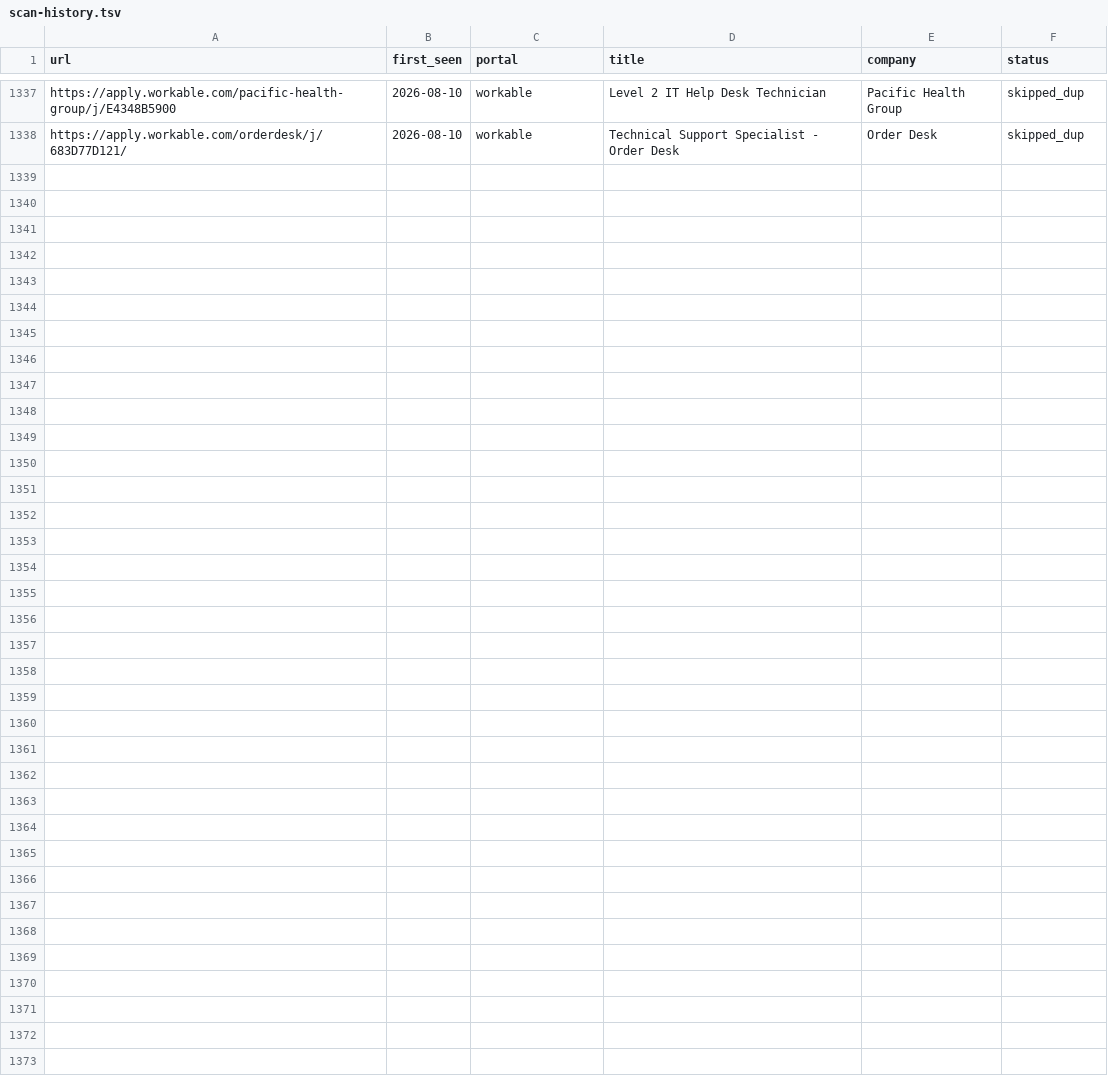
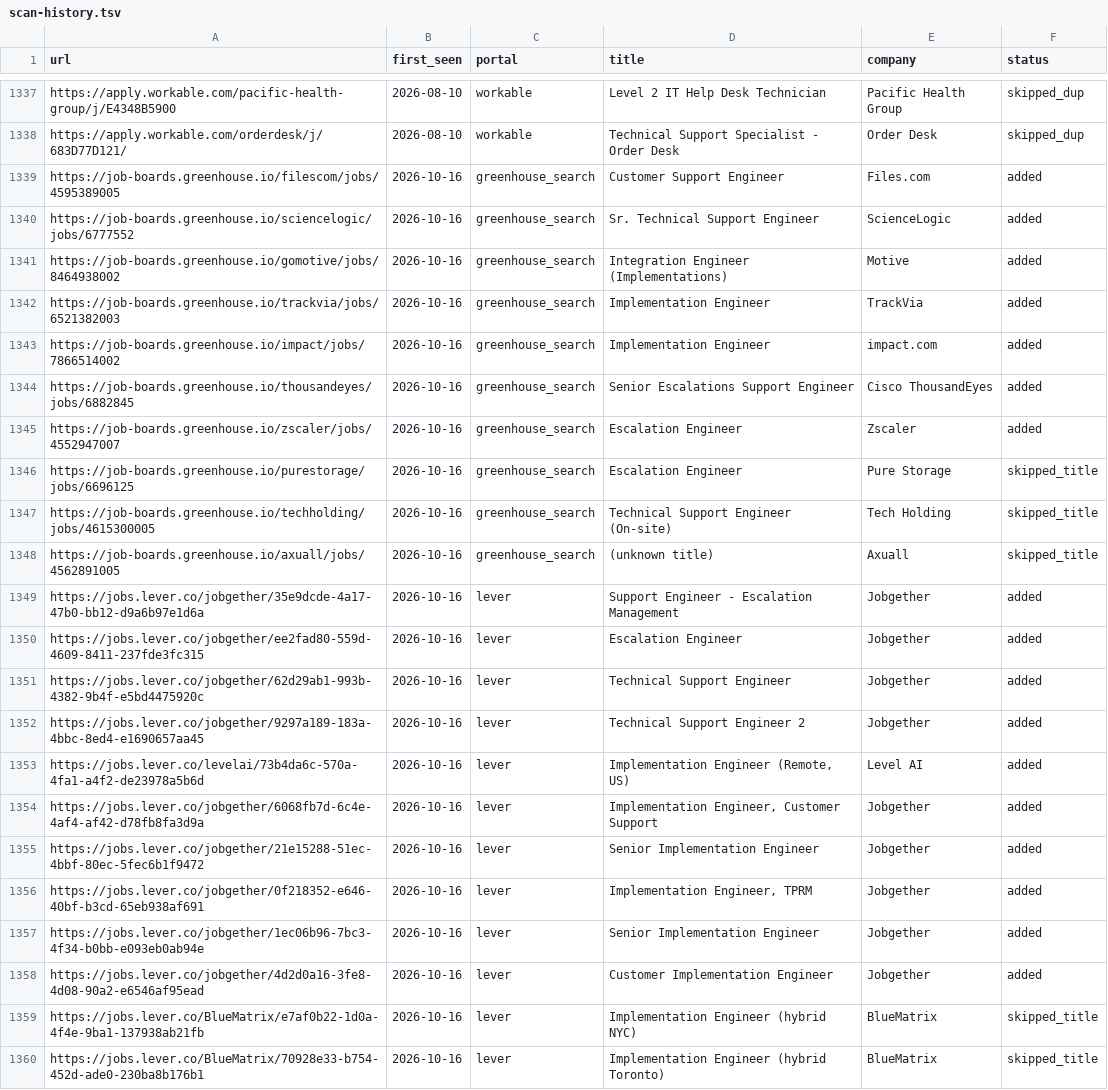
Before and after one commit to AdilovM/career-ops, a TSV file: data/scan-history.tsv, drawn as a sheet; only a part is shown, gaps mark what is left out.

```diff
--- a/data/scan-history.tsv
+++ b/data/scan-history.tsv
@@ -1338 +1338,23 @@ https://apply.workable.com/pacific-health-group/j/E4348B5900	2026-08-10	workable
 https://apply.workable.com/orderdesk/j/683D77D121/	2026-08-10	workable	Technical Support Specialist - Order Desk	Order Desk	skipped_dup
+https://job-boards.greenhouse.io/filescom/jobs/4595389005	2026-10-16	greenhouse_search	Customer Support Engineer	Files.com	added
+https://job-boards.greenhouse.io/sciencelogic/jobs/6777552	2026-10-16	greenhouse_search	Sr. Technical Support Engineer	ScienceLogic	added
+https://job-boards.greenhouse.io/gomotive/jobs/8464938002	2026-10-16	greenhouse_search	Integration Engineer (Implementations)	Motive	added
+https://job-boards.greenhouse.io/trackvia/jobs/6521382003	2026-10-16	greenhouse_search	Implementation Engineer	TrackVia	added
+https://job-boards.greenhouse.io/impact/jobs/7866514002	2026-10-16	greenhouse_search	Implementation Engineer	impact.com	added
+https://job-boards.greenhouse.io/thousandeyes/jobs/6882845	2026-10-16	greenhouse_search	Senior Escalations Support Engineer	Cisco ThousandEyes	added
+https://job-boards.greenhouse.io/zscaler/jobs/4552947007	2026-10-16	greenhouse_search	Escalation Engineer	Zscaler	added
+https://job-boards.greenhouse.io/purestorage/jobs/6696125	2026-10-16	greenhouse_search	Escalation Engineer	Pure Storage	skipped_title
+https://job-boards.greenhouse.io/techholding/jobs/4615300005	2026-10-16	greenhouse_search	Technical Support Engineer (On-site)	Tech Holding	skipped_title
+https://job-boards.greenhouse.io/axuall/jobs/4562891005	2026-10-16	greenhouse_search	(unknown title)	Axuall	skipped_title
+https://jobs.lever.co/jobgether/35e9dcde-4a17-47b0-bb12-d9a6b97e1d6a	2026-10-16	lever	Support Engineer - Escalation Management	Jobgether	added
+https://jobs.lever.co/jobgether/ee2fad80-559d-4609-8411-237fde3fc315	2026-10-16	lever	Escalation Engineer	Jobgether	added
+https://jobs.lever.co/jobgether/62d29ab1-993b-4382-9b4f-e5bd4475920c	2026-10-16	lever	Technical Support Engineer	Jobgether	added
+https://jobs.lever.co/jobgether/9297a189-183a-4bbc-8ed4-e1690657aa45	2026-10-16	lever	Technical Support Engineer 2	Jobgether	added
+https://jobs.lever.co/levelai/73b4da6c-570a-4fa1-a4f2-de23978a5b6d	2026-10-16	lever	Implementation Engineer (Remote, US)	Level AI	added
+https://jobs.lever.co/jobgether/6068fb7d-6c4e-4af4-af42-d78fb8fa3d9a	2026-10-16	lever	Implementation Engineer, Customer Support	Jobgether	added
+https://jobs.lever.co/jobgether/21e15288-51ec-4bbf-80ec-5fec6b1f9472	2026-10-16	lever	Senior Implementation Engineer	Jobgether	added
+https://jobs.lever.co/jobgether/0f218352-e646-40bf-b3cd-65eb938af691	2026-10-16	lever	Implementation Engineer, TPRM	Jobgether	added
+https://jobs.lever.co/jobgether/1ec06b96-7bc3-4f34-b0bb-e093eb0ab94e	2026-10-16	lever	Senior Implementation Engineer	Jobgether	added
+https://jobs.lever.co/jobgether/4d2d0a16-3fe8-4d08-90a2-e6546af95ead	2026-10-16	lever	Customer Implementation Engineer	Jobgether	added
+https://jobs.lever.co/BlueMatrix/e7af0b22-1d0a-4f4e-9ba1-137938ab21fb	2026-10-16	lever	Implementation Engineer (hybrid NYC)	BlueMatrix	skipped_title
+https://jobs.lever.co/BlueMatrix/70928e33-b754-452d-ade0-230ba8b176b1	2026-10-16	lever	Implementation Engineer (hybrid Toronto)	BlueMatrix	skipped_title
```
Also changed, not shown: 1 other file.
